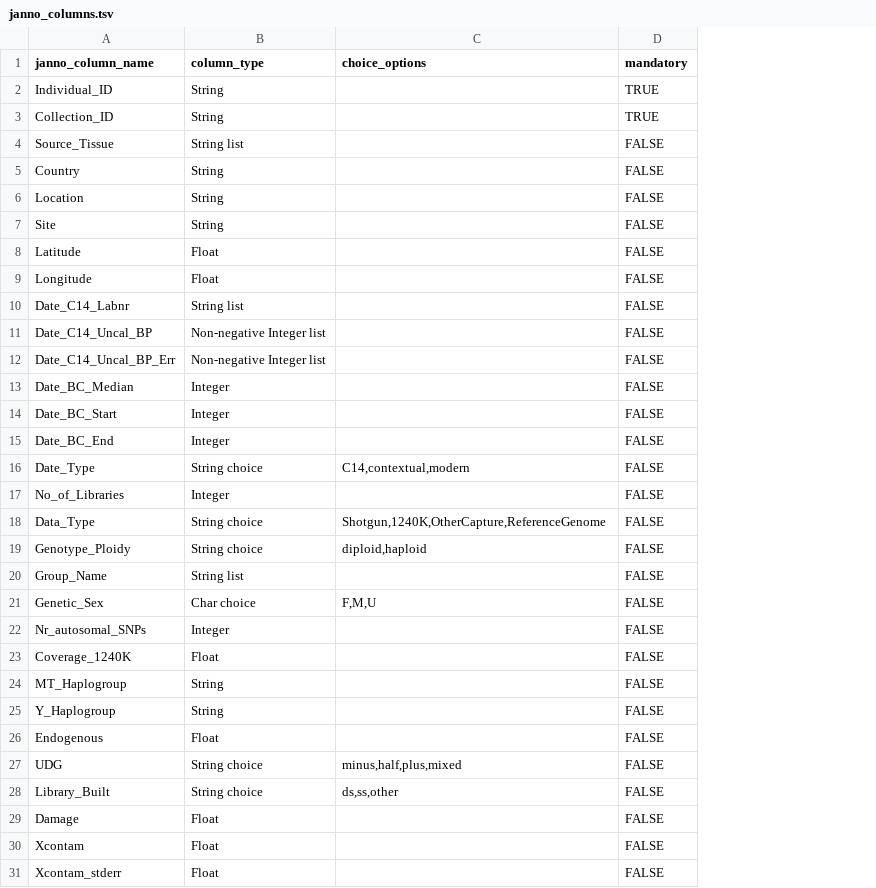
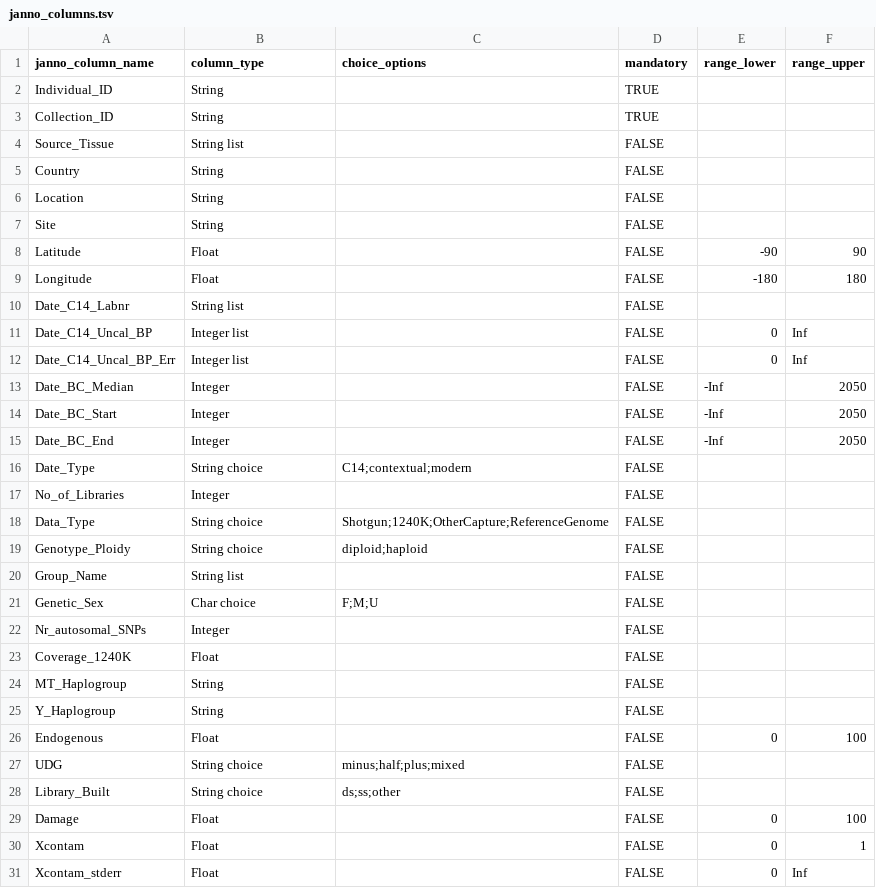
Before and after one commit to poseidon-framework/janno, a TSV file: data-raw/janno_columns.tsv, drawn as a sheet; only a part is shown; the diff names each change by its address in the sheet, - before the commit and + after, or states it on an @@ line.

Commit message:
work on a number range check

```diff
--- a/data-raw/janno_columns.tsv
+++ b/data-raw/janno_columns.tsv
+column E (range_lower), rows 8-31: -90 | -180 |  | 0 | 0 | -Inf | -Inf | -Inf |  |  |  |  |  |  |  |  |  |  | 0 |  |  | 0 | 0 | 0
+column F (range_upper), rows 8-31: 90 | 180 |  | Inf | Inf | 2050 | 2050 | 2050 |  |  |  |  |  |  |  |  |  |  | 100 |  |  | 100 | 1 | Inf
-B11:B12 (column_type): Non-negative Integer list
+B11:B12 (column_type): Integer list
-C16 (choice_options): C14,contextual,modern
+C16 (choice_options): C14;contextual;modern
-C18 (choice_options): Shotgun,1240K,OtherCapture,ReferenceGenome
+C18 (choice_options): Shotgun;1240K;OtherCapture;ReferenceGenome
-C19 (choice_options): diploid,haploid
+C19 (choice_options): diploid;haploid
-C21 (choice_options): F,M,U
+C21 (choice_options): F;M;U
-C27 (choice_options): minus,half,plus,mixed
+C27 (choice_options): minus;half;plus;mixed
-C28 (choice_options): ds,ss,other
+C28 (choice_options): ds;ss;other
```
Also changed, not shown: 4 other files.
